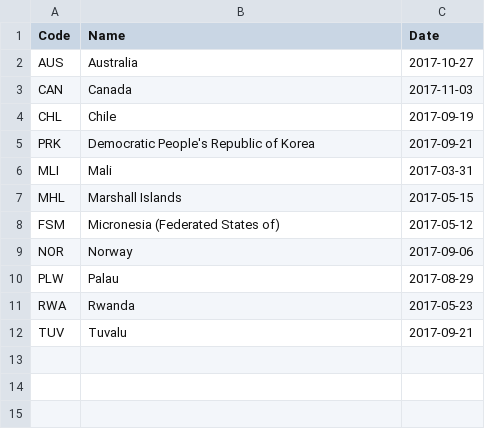
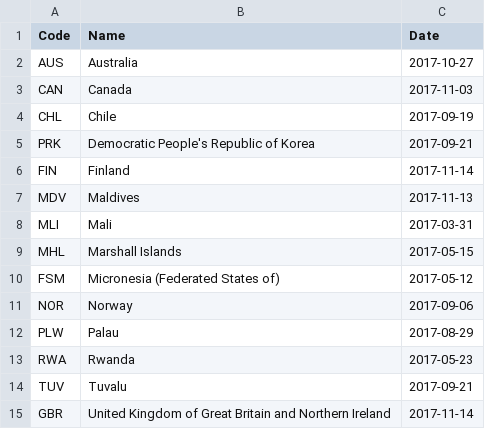
Before and after one commit to openclimatedata/kigali-amendment-entry-into-force, a CSV file: data/kigali-amendment.csv, drawn as a sheet; the diff names each change by its address in the sheet, - before the commit and + after, or states it on an @@ line.

Commit message:
Update with Finland, Maldives and UK

```diff
--- a/data/kigali-amendment.csv
+++ b/data/kigali-amendment.csv
+row 6: FIN | Finland | 2017-11-14
+row 7: MDV | Maldives | 2017-11-13
+row 15: GBR | United Kingdom of Great Britain and Northern Ireland | 2017-11-14
```
